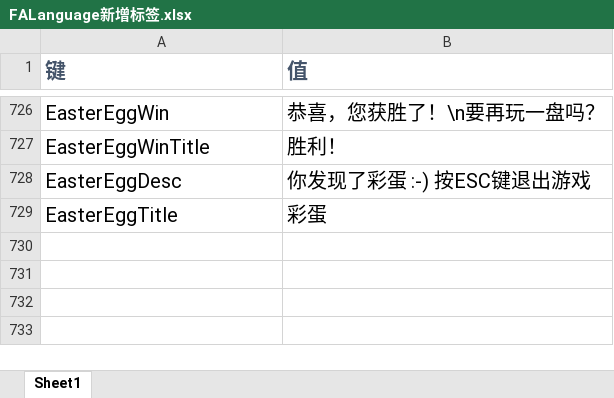
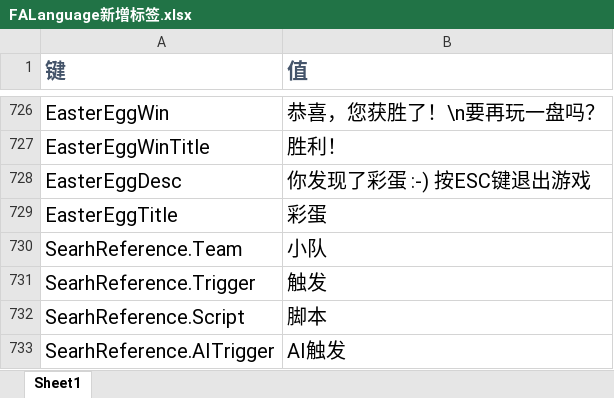
Before and after one commit to handama/FA2sp, an Excel workbook: Supplementary/文档/FALanguage新增标签.xlsx, sheet Sheet1, drawn as a sheet; only a part is shown, gaps mark what is left out; values as stored, in another font and other column widths than the file's, no borders; the diff names each change by its address in the sheet, - before the commit and + after, or states it on an @@ line.

```diff
--- a/Supplementary/文档/FALanguage新增标签.xlsx (sheet Sheet1)
+++ b/Supplementary/文档/FALanguage新增标签.xlsx (sheet Sheet1)
+row 730: SearhReference.Team | 小队
+row 731: SearhReference.Trigger | 触发
+row 732: SearhReference.Script | 脚本
+row 733: SearhReference.AITrigger | AI触发
```
Also changed, not shown: 6 other files.
